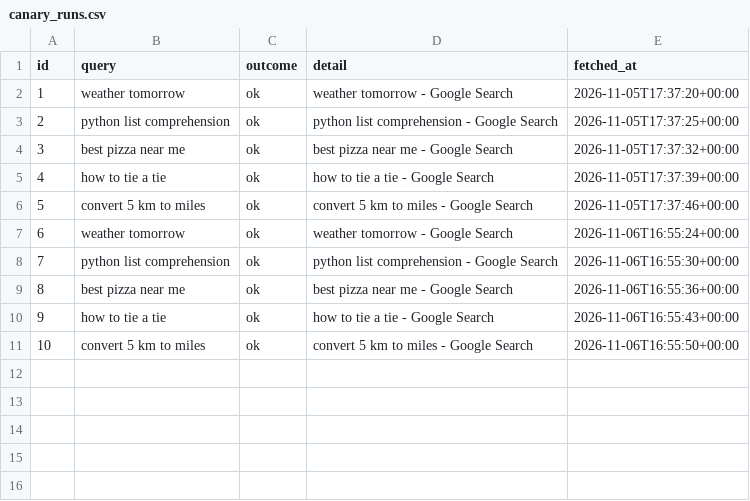
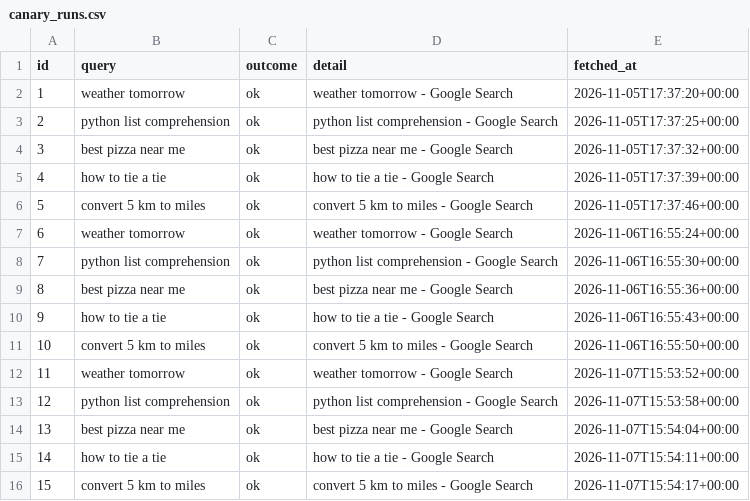
Before and after one commit to Y0UW1SH/undetected-testing, a CSV file: data/canary_runs.csv, drawn as a sheet; the diff names each change by its address in the sheet, - before the commit and + after, or states it on an @@ line.

```diff
--- a/data/canary_runs.csv
+++ b/data/canary_runs.csv
+row 12: 11 | weather tomorrow | ok | weather tomorrow - Google Search | 2026-11-07T15:53:52+00:00
+row 13: 12 | python list comprehension | ok | python list comprehension - Google Search | 2026-11-07T15:53:58+00:00
+row 14: 13 | best pizza near me | ok | best pizza near me - Google Search | 2026-11-07T15:54:04+00:00
+row 15: 14 | how to tie a tie | ok | how to tie a tie - Google Search | 2026-11-07T15:54:11+00:00
+row 16: 15 | convert 5 km to miles | ok | convert 5 km to miles - Google Search | 2026-11-07T15:54:17+00:00
```
Also changed, not shown: data/grid_cells.csv, data/local_pack.csv, 5 other files.
